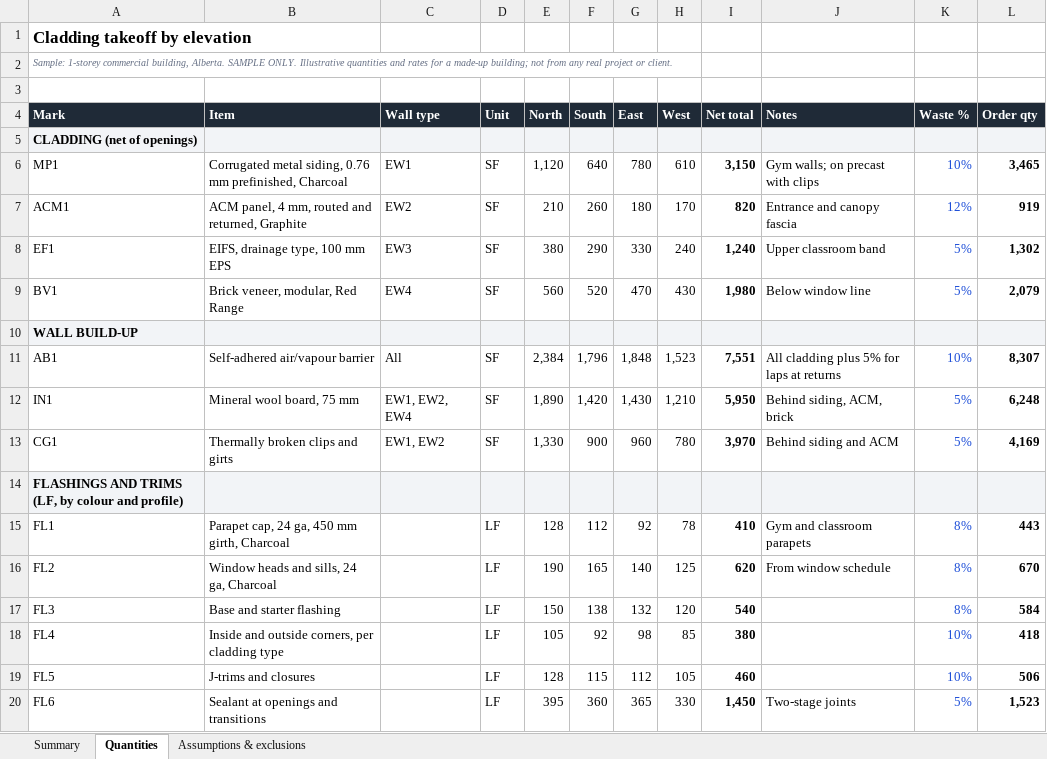
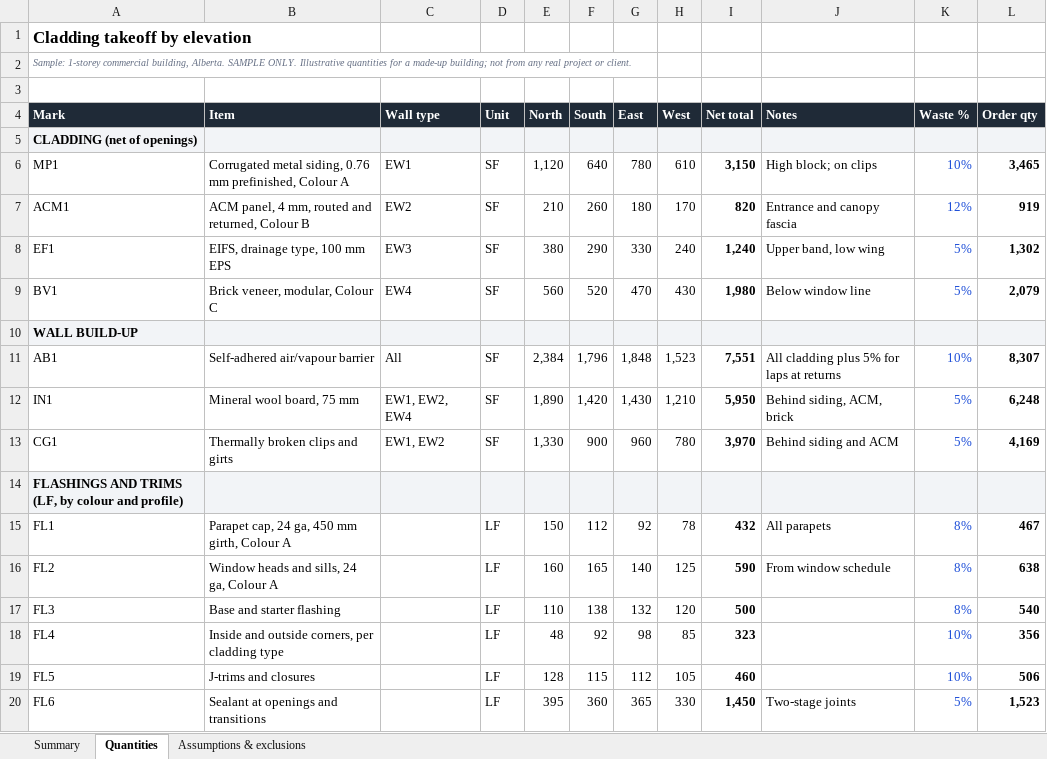
Before and after one commit to bkarim-dev/sharpbid-website, an Excel workbook: downloads/SharpBid-Sample-Takeoff-Cladding.xlsx, sheet Quantities, drawn as a sheet; values as stored, in another font and other column widths than the file's, no borders; the diff names each change by its address in the sheet, - before the commit and + after, or states it on an @@ line.

```diff
--- a/downloads/SharpBid-Sample-Takeoff-Cladding.xlsx (sheet Quantities)
+++ b/downloads/SharpBid-Sample-Takeoff-Cladding.xlsx (sheet Quantities)
-A2 (Mark): …Illustrative quantities and rates for a…
+A2 (Mark): …Illustrative quantities for a…
-B6 (Item): …mm prefinished, Charcoal
+B6 (Item): …mm prefinished, Colour A
-J6 (Notes): Gym walls; on precast with clips
+J6 (Notes): High block; on clips
-B7 (Item): …and returned, Graphite
+B7 (Item): …and returned, Colour B
-J8 (Notes): Upper classroom band
+J8 (Notes): Upper band, low wing
-B9 (Item): Brick veneer, modular, Red Range
+B9 (Item): Brick veneer, modular, Colour C
-B15 (Item): Parapet cap, 24 ga, 450 mm girth, Charcoal
+B15 (Item): Parapet cap, 24 ga, 450 mm girth, Colour A
-E15 (North): 128
+E15 (North): 150
-I15 (Net total): 410
+I15 (Net total): 432
-J15 (Notes): Gym and classroom parapets
+J15 (Notes): All parapets
-L15 (Order qty): 443
+L15 (Order qty): 467
-B16 (Item): Window heads and sills, 24 ga, Charcoal
+B16 (Item): Window heads and sills, 24 ga, Colour A
-E16 (North): 190
+E16 (North): 160
-I16 (Net total): 620
+I16 (Net total): 590
-L16 (Order qty): 670
+L16 (Order qty): 638
-E17 (North): 150
+E17 (North): 110
-I17 (Net total): 540
+I17 (Net total): 500
-L17 (Order qty): 584
+L17 (Order qty): 540
-E18 (North): 105
+E18 (North): 48
-I18 (Net total): 380
+I18 (Net total): 323
-L18 (Order qty): 418
+L18 (Order qty): 356
```
Also changed, not shown: sheet Assumptions & exclusions, sheet Summary, 4 other files.
